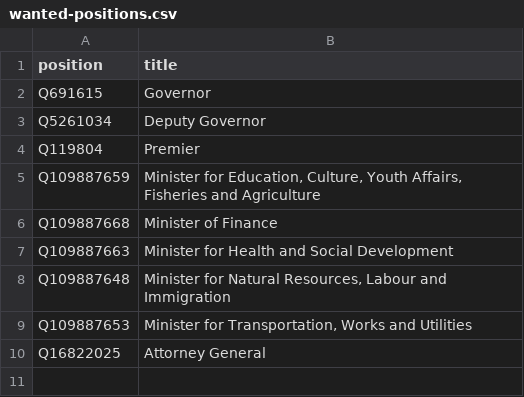
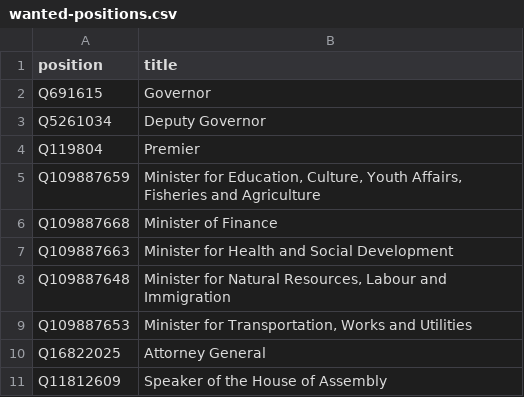
Before and after one commit to every-politician-scrapers/bvi-ministers, a CSV file: wikidata/wanted-positions.csv, drawn as a sheet.

Commit message:
add Speaker of the House

```diff
--- a/wikidata/wanted-positions.csv
+++ b/wikidata/wanted-positions.csv
@@ -10 +10,2 @@ Q109887653,"Minister for Transportation, Works and Utilities"
 Q16822025,Attorney General
+Q11812609,Speaker of the House of Assembly
```
